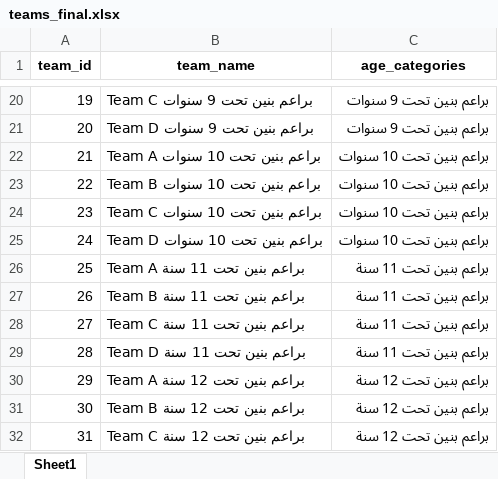
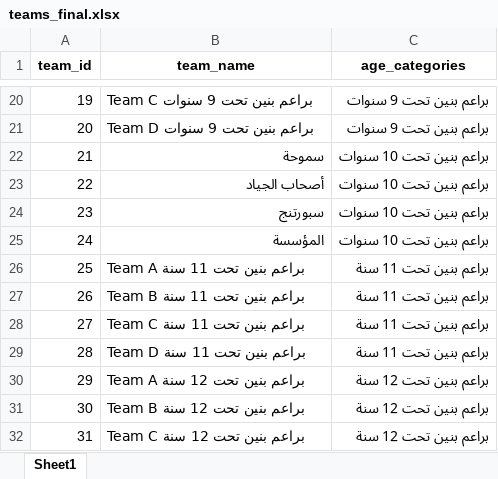
Before and after one commit to ekraking/volleyballalex-app, an Excel workbook: teams_final.xlsx, sheet Sheet1, drawn as a sheet; only a part is shown, gaps mark what is left out; values as stored, in another font and other column widths than the file's, no borders; the diff names each change by its address in the sheet, - before the commit and + after, or states it on an @@ line.

```diff
--- a/teams_final.xlsx (sheet Sheet1)
+++ b/teams_final.xlsx (sheet Sheet1)
-B22 (team_name): Team A براعم بنين تحت 10 سنوات
+B22 (team_name): سموحة
-B23 (team_name): Team B براعم بنين تحت 10 سنوات
+B23 (team_name): أصحاب الجياد
-B24 (team_name): Team C براعم بنين تحت 10 سنوات
+B24 (team_name): سبورتنج
-B25 (team_name): Team D براعم بنين تحت 10 سنوات
+B25 (team_name): المؤسسة
```
Also changed, not shown: matches_final.xlsx.
